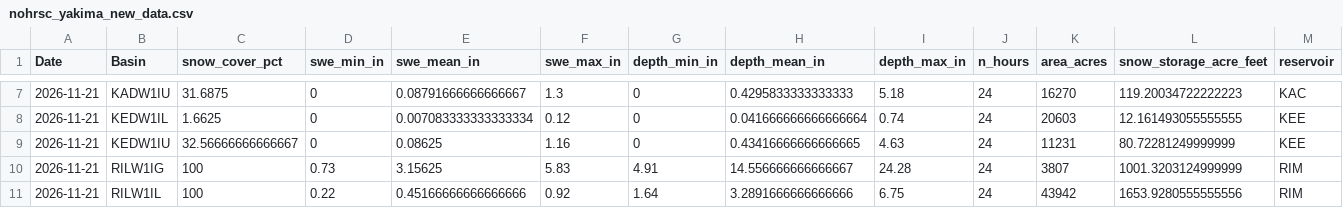
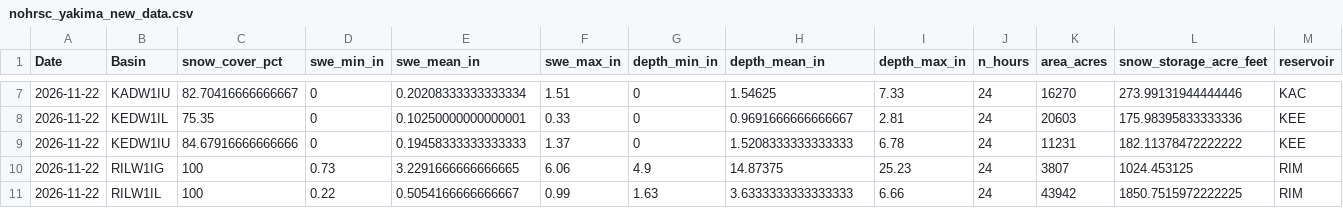
Before and after one commit to jeffmarti/yak-stor, a CSV file: data/nohrsc_yakima_new_data.csv, drawn as a sheet; only a part is shown, gaps mark what is left out; the diff covers the shown part only.

```diff
--- a/data/nohrsc_yakima_new_data.csv
+++ b/data/nohrsc_yakima_new_data.csv
@@ -7,5 +7,5 @@ Date,Basin,snow_cover_pct,swe_min_in,swe_mean_in,swe_max_in,depth_min_in,depth_m
-2026-11-21,KADW1IU,31.6875,0,0.08791666666666667,1.3,0,0.4295833333333333,5.18,24,16270,119.20034722222223,KAC
-2026-11-21,KEDW1IL,1.6625,0,0.007083333333333334,0.12,0,0.041666666666666664,0.74,24,20603,12.161493055555555,KEE
-2026-11-21,KEDW1IU,32.56666666666667,0,0.08625,1.16,0,0.43416666666666665,4.63,24,11231,80.72281249999999,KEE
-2026-11-21,RILW1IG,100,0.73,3.15625,5.83,4.91,14.556666666666667,24.28,24,3807,1001.3203124999999,RIM
-2026-11-21,RILW1IL,100,0.22,0.45166666666666666,0.92,1.64,3.2891666666666666,6.75,24,43942,1653.9280555555556,RIM
+2026-11-22,KADW1IU,82.70416666666667,0,0.20208333333333334,1.51,0,1.54625,7.33,24,16270,273.99131944444446,KAC
+2026-11-22,KEDW1IL,75.35,0,0.10250000000000001,0.33,0,0.9691666666666667,2.81,24,20603,175.98395833333336,KEE
+2026-11-22,KEDW1IU,84.67916666666666,0,0.19458333333333333,1.37,0,1.5208333333333333,6.78,24,11231,182.11378472222222,KEE
+2026-11-22,RILW1IG,100,0.73,3.2291666666666665,6.06,4.9,14.87375,25.23,24,3807,1024.453125,RIM
+2026-11-22,RILW1IL,100,0.22,0.5054166666666667,0.99,1.63,3.6333333333333333,6.66,24,43942,1850.7515972222225,RIM
```
Also changed, not shown: 39 edited cells elsewhere in this file, data/bor_discharge_monthly.csv, data/nwrfc_runoff_monthly.csv, 4 other files.
